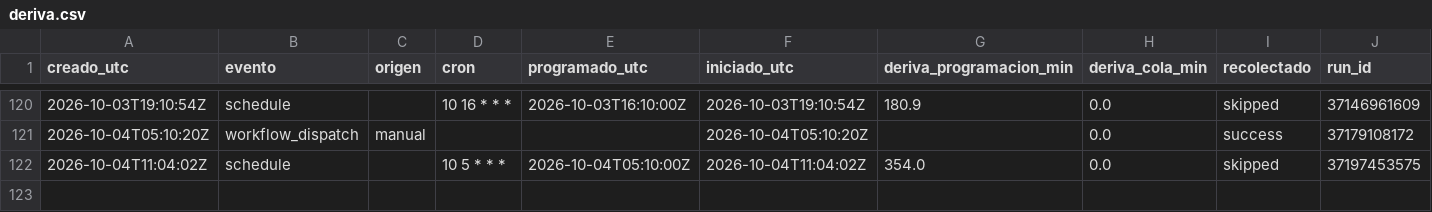
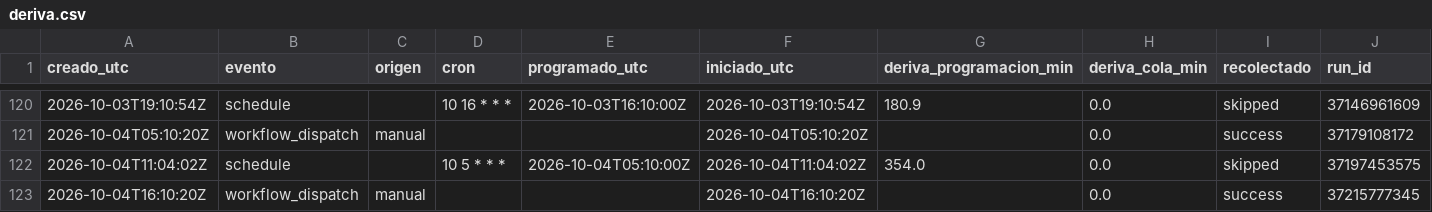
Before and after one commit to malevolisco/adrigasolineras, a CSV file: logs/deriva.csv, drawn as a sheet; only a part is shown, gaps mark what is left out.

```diff
--- a/logs/deriva.csv
+++ b/logs/deriva.csv
@@ -122 +122,2 @@ creado_utc,evento,origen,cron,programado_utc,iniciado_utc,deriva_programacion_mi
 2026-10-04T11:04:02Z,schedule,,"10 5 * * *",2026-10-04T05:10:00Z,2026-10-04T11:04:02Z,354.0,0.0,skipped,37197453575
+2026-10-04T16:10:20Z,workflow_dispatch,manual,"",,2026-10-04T16:10:20Z,,0.0,success,37215777345
```
Also changed, not shown: 2 other files.
